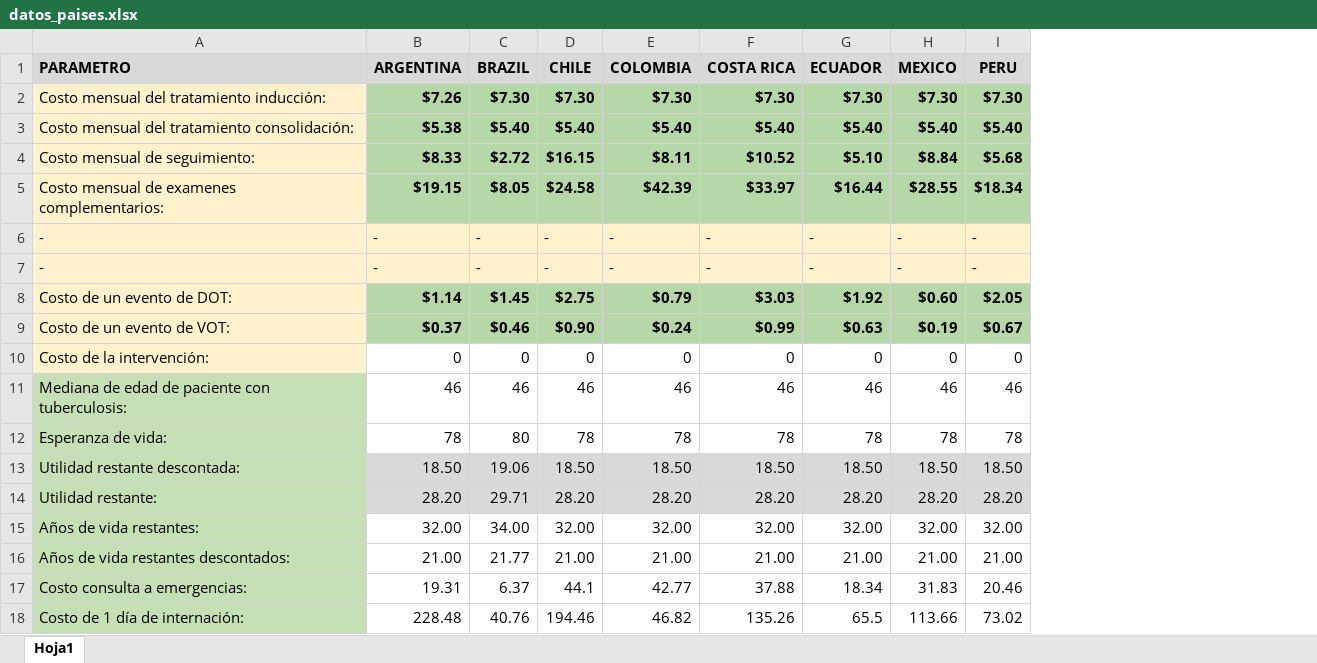
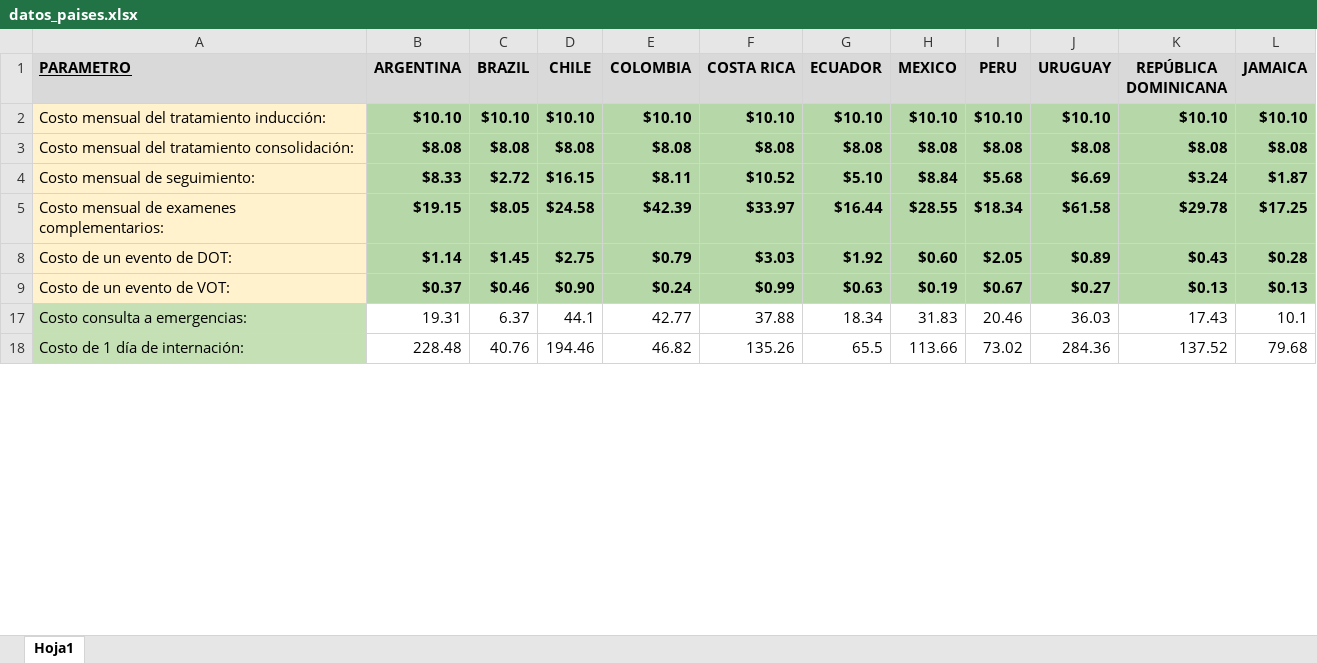
Before and after one commit to agsantoro/PiaToolv2, an Excel workbook: models/tbc/data/datos_paises.xlsx, sheet Hoja1, drawn as a sheet; only a part is shown; values as stored, in another font and other column widths than the file's, no borders; removed rows and columns are numbered as before the commit, all else as after; the diff covers the shown part only; the diff names each change by its address in the sheet, - before the commit and + after, or states it on an @@ line.

```diff
--- a/models/tbc/data/datos_paises.xlsx (sheet Hoja1)
+++ b/models/tbc/data/datos_paises.xlsx (sheet Hoja1)
+column J (URUGUAY), rows 2-18: $10.10 | $8.08 | $6.69 | $61.58 | $0.89 | $0.27 | 36.03 | 284.36
+column K (REPÚBLICA DOMINICANA), rows 2-18: $10.10 | $8.08 | $3.24 | $29.78 | $0.43 | $0.13 | 17.43 | 137.52
+column L (JAMAICA), rows 2-18: $10.10 | $8.08 | $1.87 | $17.25 | $0.28 | $0.13 | 10.1 | 79.68
-A1 underline: off
+A1 underline: on
-B2 (ARGENTINA): $7.26
+B2 (ARGENTINA): $10.10
-C2 (BRAZIL): $7.30
+C2 (BRAZIL): $10.10
-D2 (CHILE): $7.30
+D2 (CHILE): $10.10
-E2 (COLOMBIA): $7.30
+E2 (COLOMBIA): $10.10
-F2 (COSTA RICA): $7.30
+F2 (COSTA RICA): $10.10
-G2 (ECUADOR): $7.30
+G2 (ECUADOR): $10.10
-H2 (MEXICO): $7.30
+H2 (MEXICO): $10.10
-I2 (PERU): $7.30
+I2 (PERU): $10.10
-B3 (ARGENTINA): $5.38
+B3 (ARGENTINA): $8.08
-C3 (BRAZIL): $5.40
+C3 (BRAZIL): $8.08
-D3 (CHILE): $5.40
+D3 (CHILE): $8.08
-E3 (COLOMBIA): $5.40
+E3 (COLOMBIA): $8.08
-F3 (COSTA RICA): $5.40
+F3 (COSTA RICA): $8.08
-G3 (ECUADOR): $5.40
+G3 (ECUADOR): $8.08
-H3 (MEXICO): $5.40
+H3 (MEXICO): $8.08
-I3 (PERU): $5.40
+I3 (PERU): $8.08
@@ row 6 hidden: - | - | - | - | - | - | - | - | - @@
@@ row 7 hidden: - | - | - | - | - | - | - | - | - @@
@@ row 10 hidden: Costo de la intervención: | 0 | 0 | 0 | 0 | 0 | 0 | 0 | 0 @@
-row 11: Mediana de edad de paciente con tuberculosis: | 46 | 46 | 46 | 46 | 46 | 46 | 46 | 46
-row 12: Esperanza de vida: | 78 | 80 | 78 | 78 | 78 | 78 | 78 | 78
@@ row 13 hidden: Utilidad restante descontada: | 18.50 | 19.06 | 18.50 | 18.50 | 18.50 | 18.50 | 18.50 | 18.50 @@
@@ row 14 hidden: Utilidad restante: | 28.20 | 29.71 | 28.20 | 28.20 | 28.20 | 28.20 | 28.20 | 28.20 @@
@@ row 15 hidden: Años de vida restantes: | 32.00 | 34.00 | 32.00 | 32.00 | 32.00 | 32.00 | 32.00 | 32.00 @@
@@ row 16 hidden: Años de vida restantes descontados: | 21.00 | 21.77 | 21.00 | 21.00 | 21.00 | 21.00 | 21.00 | 21.00 @@
```
Also changed, not shown: 1 removed row and 16 edited cells elsewhere in this sheet, hidden cells, models/tbc/data/asunciones.xlsx, models/tbc/data/inputs_tbc.xlsx, 3 other files.
